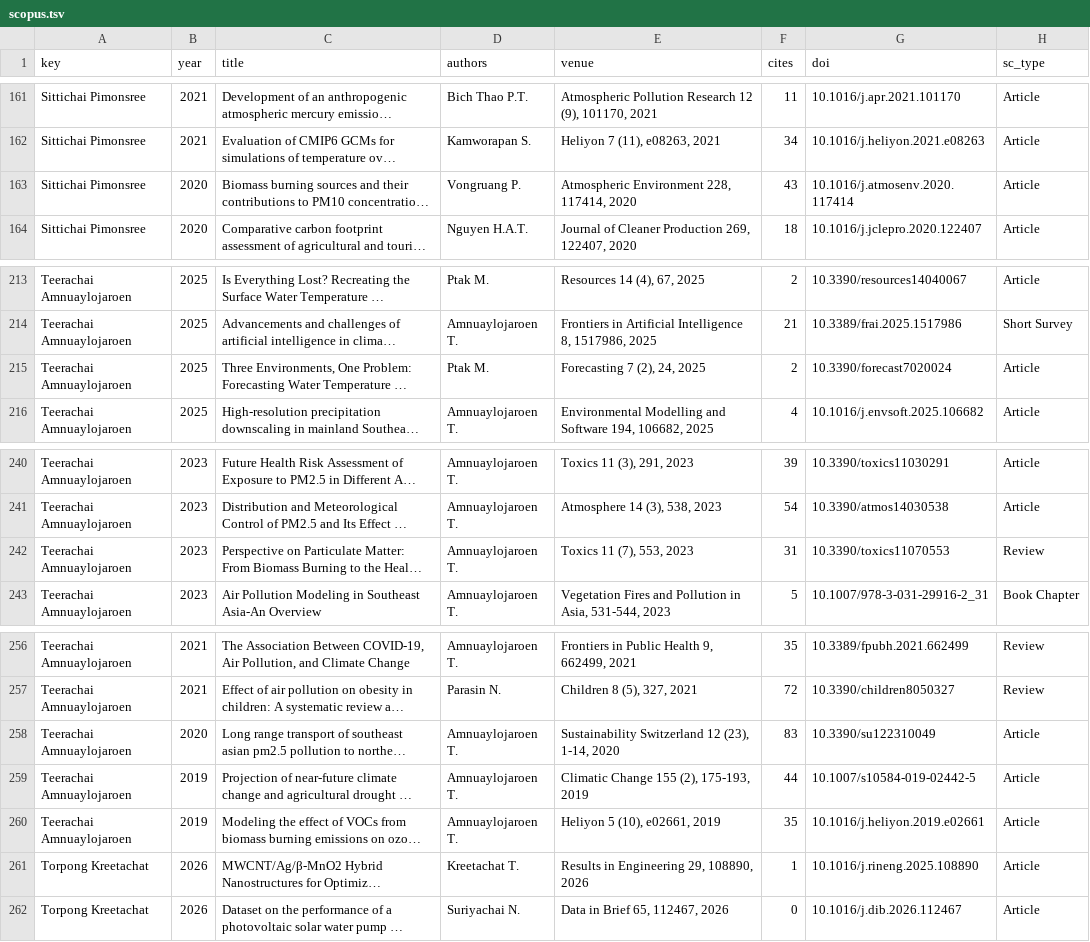
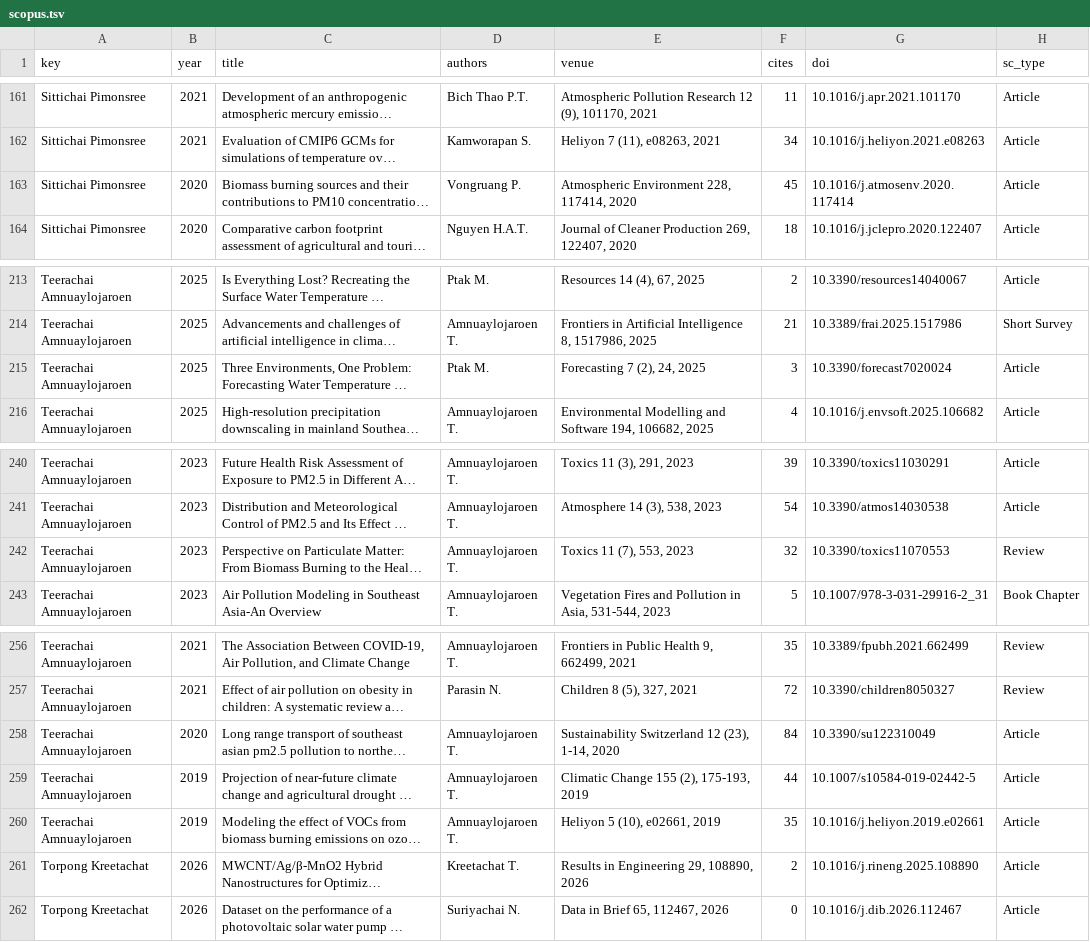
Before and after one commit to smalltee2/seen-faculty-screening, a TSV file: data/scopus.tsv, drawn as a sheet; only a part is shown, gaps mark what is left out; long unchanged cells end in …; the diff names each change by its address in the sheet, - before the commit and + after, or states it on an @@ line.

Commit message:
Scopus refresh and conference screening from iMac 2026-11-10

```diff
--- a/data/scopus.tsv
+++ b/data/scopus.tsv
-F163 (cites): 43
+F163 (cites): 45
-F215 (cites): 2
+F215 (cites): 3
-F242 (cites): 31
+F242 (cites): 32
-F258 (cites): 83
+F258 (cites): 84
-F261 (cites): 1
+F261 (cites): 2
```
Also changed, not shown: data/scopus_quartiles.csv.
